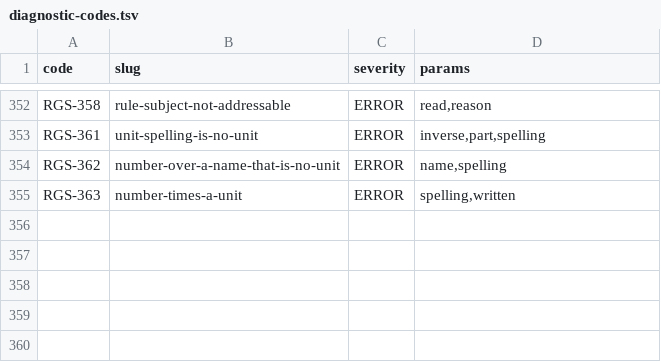
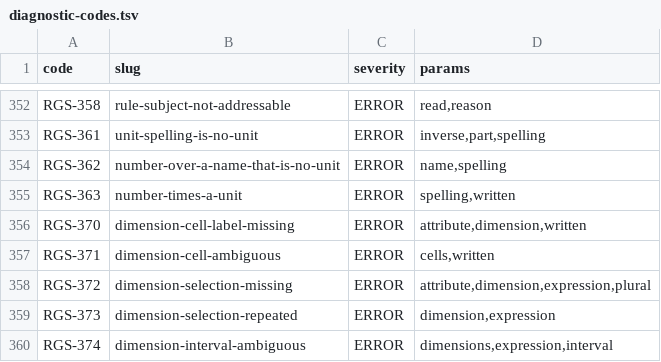
Before and after one commit to uchar-dev/uchar, a TSV file: frontends/regelspraak/src/main/resources/dev/uchar/regelspraak/diagnostic-codes.tsv, drawn as a sheet; only a part is shown, gaps mark what is left out.

```diff
--- a/frontends/regelspraak/src/main/resources/dev/uchar/regelspraak/diagnostic-codes.tsv
+++ b/frontends/regelspraak/src/main/resources/dev/uchar/regelspraak/diagnostic-codes.tsv
@@ -355 +355,6 @@ RGS-362	number-over-a-name-that-is-no-unit	ERROR	name,spelling
 RGS-363	number-times-a-unit	ERROR	spelling,written
+RGS-370	dimension-cell-label-missing	ERROR	attribute,dimension,written
+RGS-371	dimension-cell-ambiguous	ERROR	cells,written
+RGS-372	dimension-selection-missing	ERROR	attribute,dimension,expression,plural
+RGS-373	dimension-selection-repeated	ERROR	dimension,expression
+RGS-374	dimension-interval-ambiguous	ERROR	dimensions,expression,interval
```
Also changed, not shown: frontends/regelspraak/src/main/resources/dev/uchar/regelspraak/message/messages-frontend.en.tsv, frontends/regelspraak/src/main/resources/dev/uchar/regelspraak/message/messages-frontend.nl.tsv, 8 other files.
